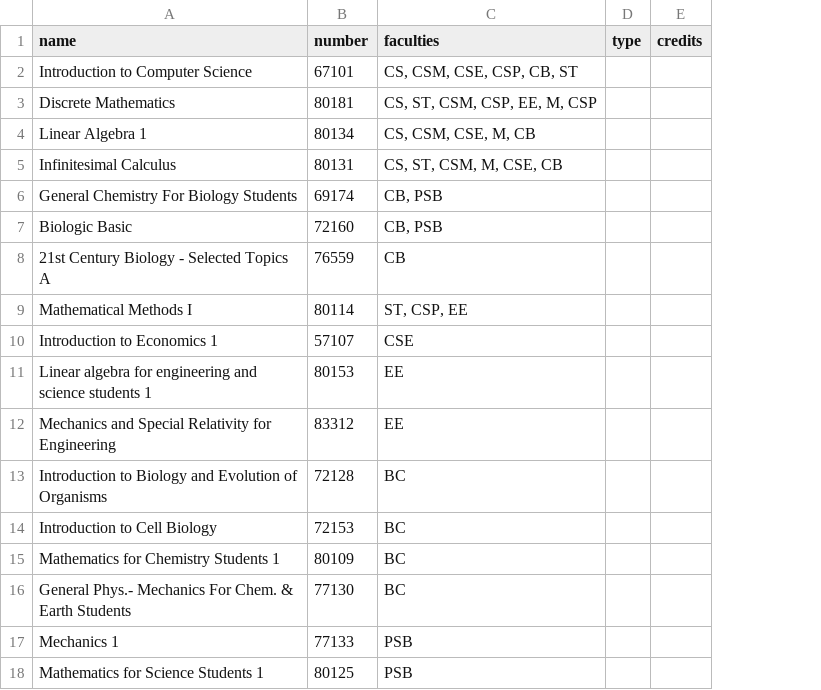
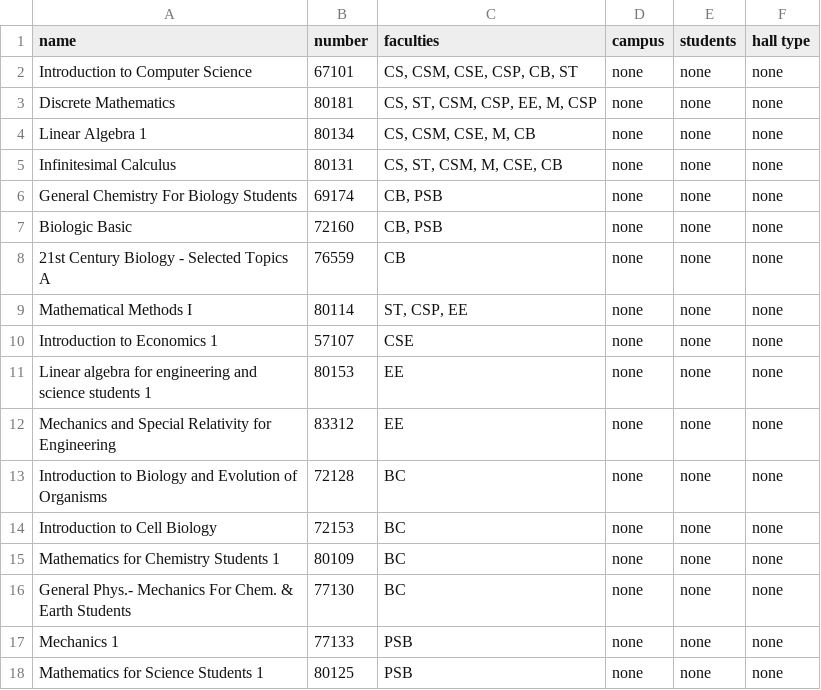
Before and after one commit to meship/AI, a CSV file: Data/Courses_Data2.csv, drawn as a sheet; removed rows and columns are numbered as before the commit, all else as after; the diff names each change by its address in the sheet, - before the commit and + after, or states it on an @@ line.

```diff
--- a/Data/Courses_Data2.csv
+++ b/Data/Courses_Data2.csv
-column D (type), empty
-column E (credits), empty
+column D (campus), rows 2-18: all none
+column E (students), rows 2-18: all none
+column F (hall type), rows 2-18: all none
```
Also changed, not shown: Data/Courses_Data.csv, 8 other files.
